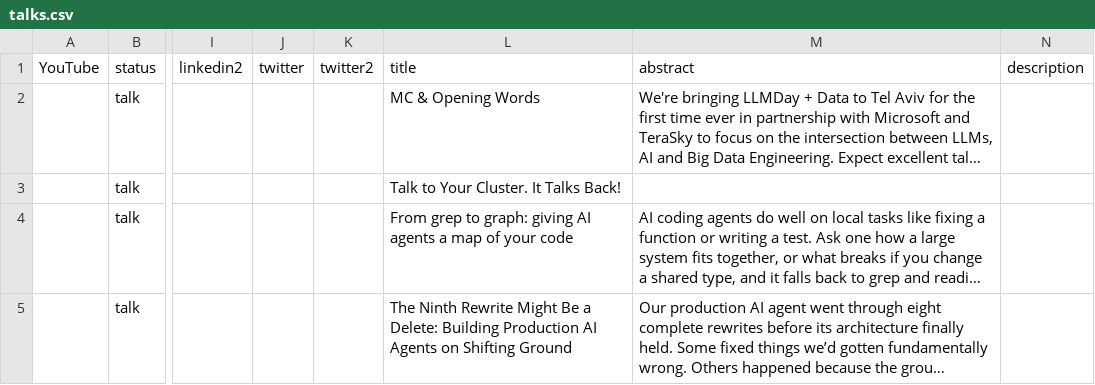
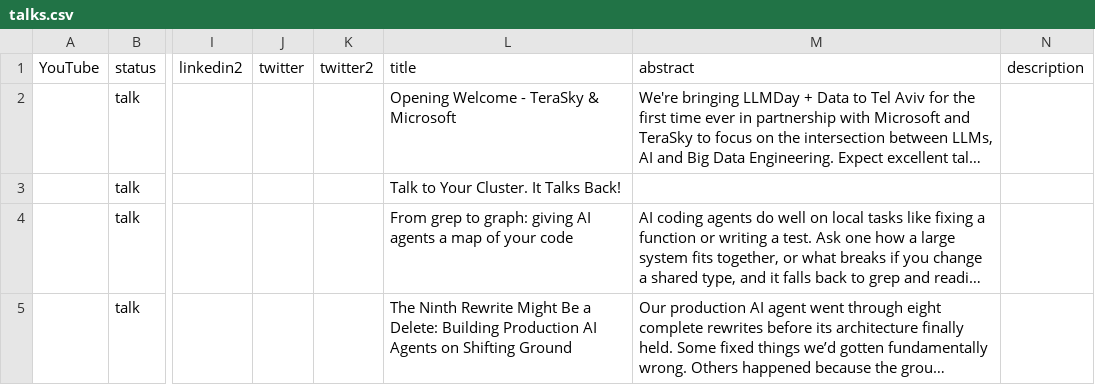
Before and after one commit to sreday/llmday, a CSV file: 2026-tel-aviv-q4/_db/talks.csv, drawn as a sheet; only a part is shown, gaps mark what is left out; long unchanged cells end in …; the diff covers the shown part only; the diff names each change by its address in the sheet, - before the commit and + after, or states it on an @@ line.

Commit message:
Add files via upload

```diff
--- a/2026-tel-aviv-q4/_db/talks.csv
+++ b/2026-tel-aviv-q4/_db/talks.csv
-L2 (title): MC & Opening Words
+L2 (title): Opening Welcome - TeraSky & Microsoft
```
Also changed, not shown: 3 added rows, 2 removed rows and 2 edited cells elsewhere in this file.
